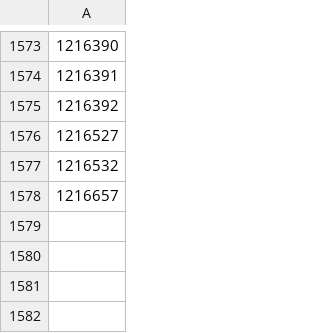
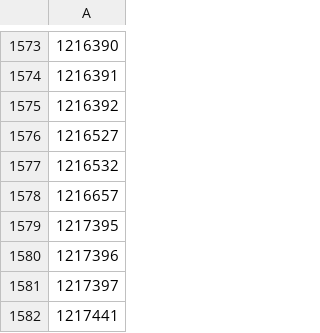
Before and after one commit to CatalogueOfLife/data-itis, a TSV file: raw/extinct.tsv, drawn as a sheet; only a part is shown, gaps mark what is left out; the diff names each change by its address in the sheet, - before the commit and + after, or states it on an @@ line.

Commit message:
Update extinct.tsv

```diff
--- a/raw/extinct.tsv
+++ b/raw/extinct.tsv
+row 1579: 1217395
+row 1580: 1217396
+row 1581: 1217397
+row 1582: 1217441
```
